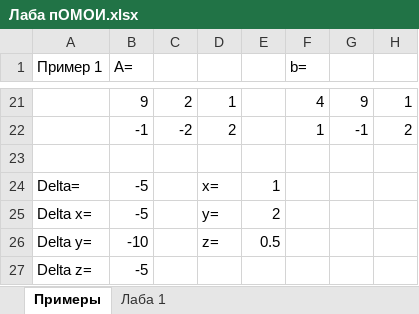
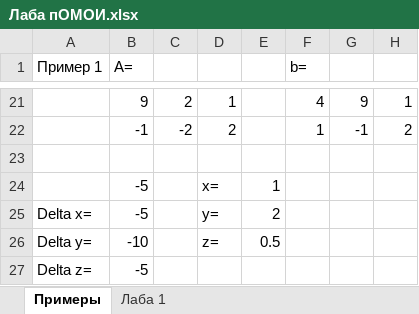
Before and after one commit to S4raN/Labs, an Excel workbook: Лаба пОМОИ.xlsx, sheet Примеры, drawn as a sheet; only a part is shown, gaps mark what is left out; values as stored, in another font and other column widths than the file's, no borders; charts and pictures not drawn; the diff names each change by its address in the sheet, - before the commit and + after, or states it on an @@ line.

```diff
--- a/Лаба пОМОИ.xlsx (sheet Примеры)
+++ b/Лаба пОМОИ.xlsx (sheet Примеры)
-A24 (Пример 1): Delta=
+A24 (Пример 1): (empty)
```
Also changed, not shown: sheet Лаба 1, charts or pictures.
